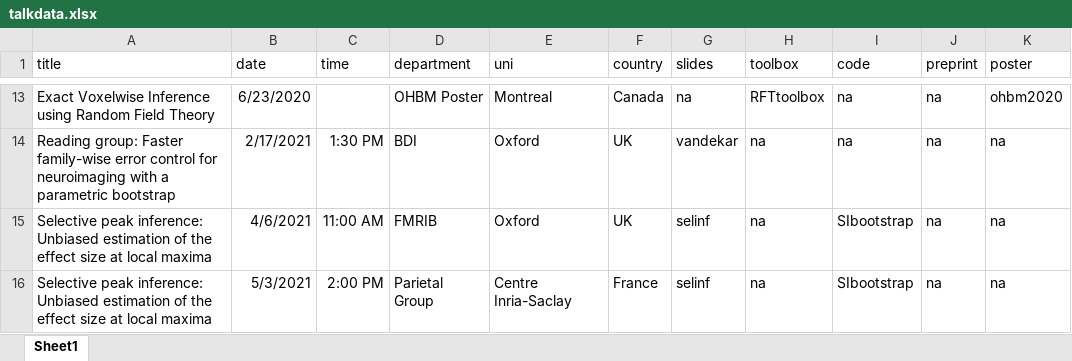
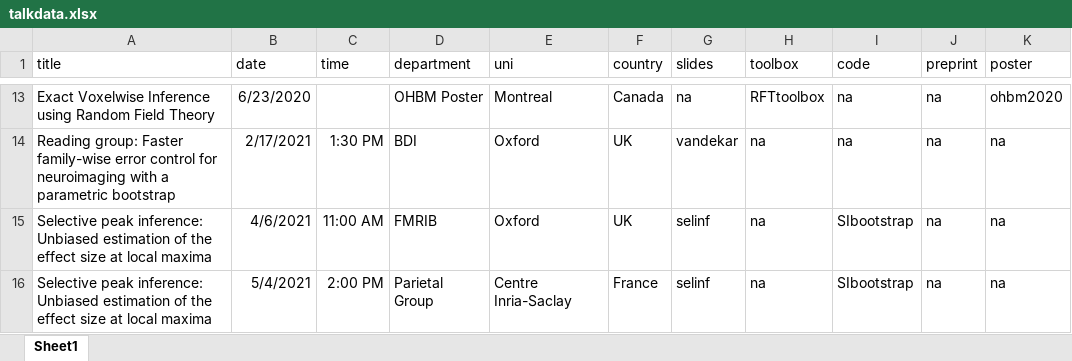
Before and after one commit to sjdavenport/sjdavenport.github.io, an Excel workbook: matlab/talkdata.xlsx, sheet Sheet1, drawn as a sheet; only a part is shown, gaps mark what is left out; values as stored, in another font and other column widths than the file's, no borders; the diff names each change by its address in the sheet, - before the commit and + after, or states it on an @@ line.

```diff
--- a/matlab/talkdata.xlsx (sheet Sheet1)
+++ b/matlab/talkdata.xlsx (sheet Sheet1)
-B16 (date): 5/3/2021
+B16 (date): 5/4/2021
```
Also changed, not shown: 1 other file.
